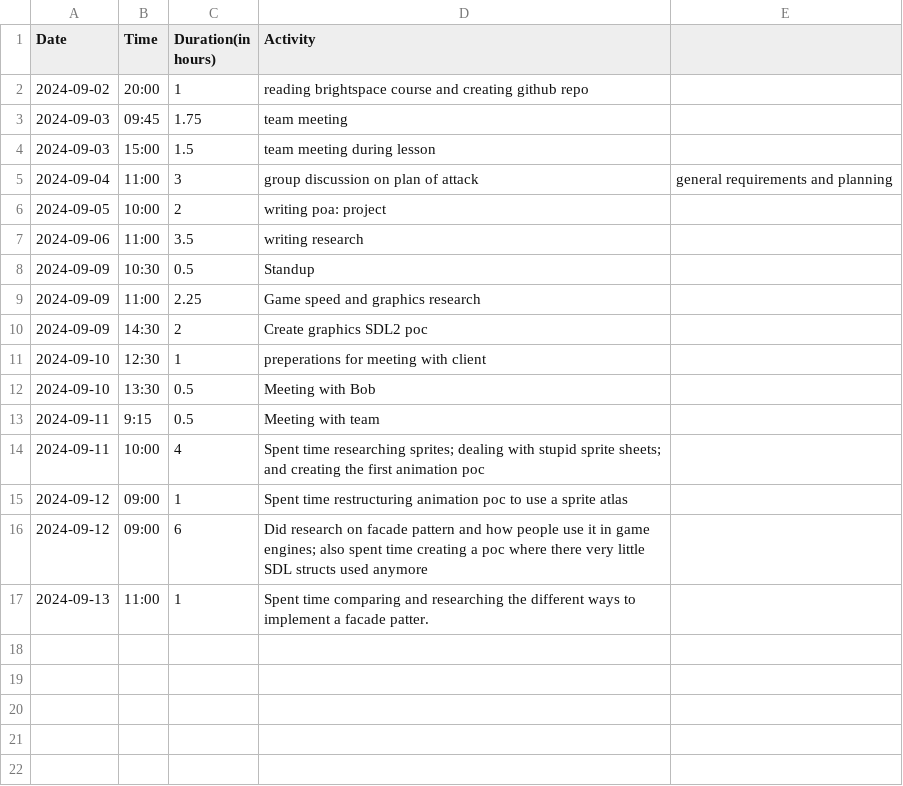
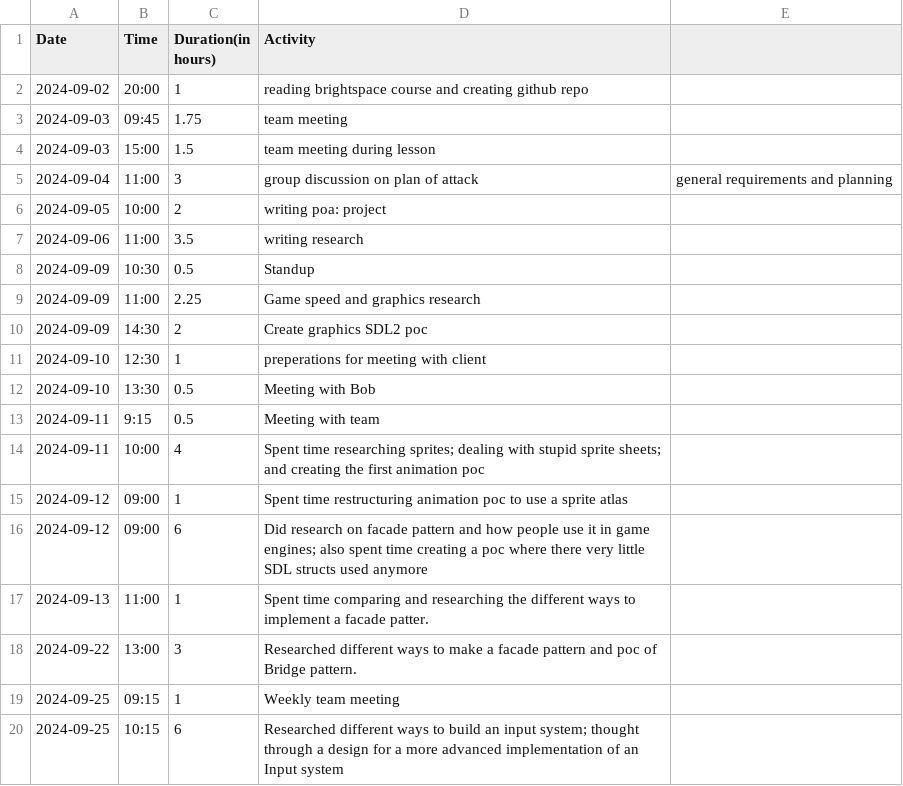
Before and after one commit to Seger01/GameEngine, a CSV file: docs/timesheets/seger_sheet.csv, drawn as a sheet; the diff names each change by its address in the sheet, - before the commit and + after, or states it on an @@ line.

Commit message:
timesheet update

```diff
--- a/docs/timesheets/seger_sheet.csv
+++ b/docs/timesheets/seger_sheet.csv
+row 18: 2024-09-22 | 13:00 | 3 | Researched different ways to make a facade pattern and poc of Bridge pattern.
+row 19: 2024-09-25 | 09:15 | 1 | Weekly team meeting
+row 20: 2024-09-25 | 10:15 | 6 | Researched different ways to build an input system; thought through a design for a more advanced implementation of an Input system
```
